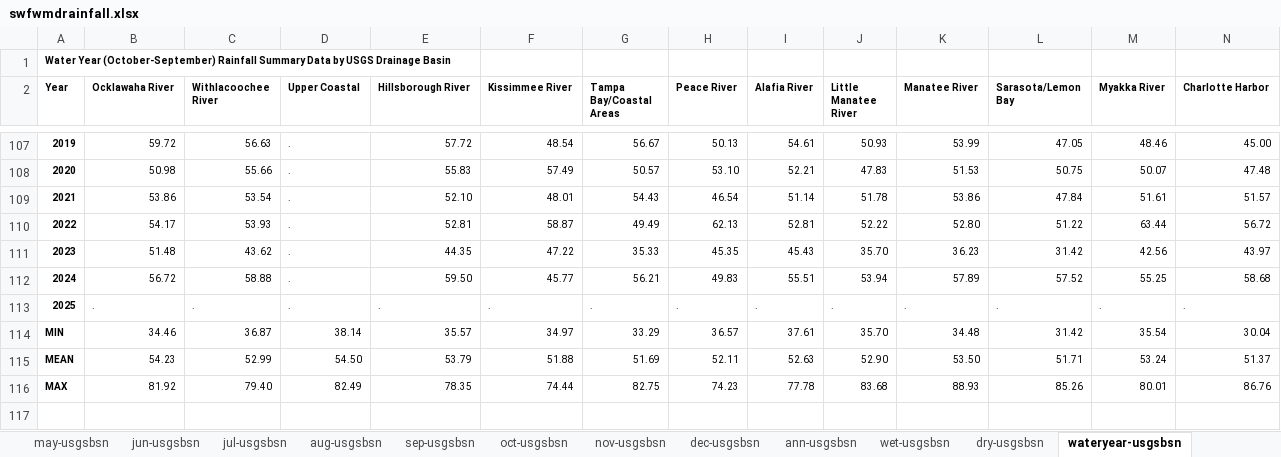
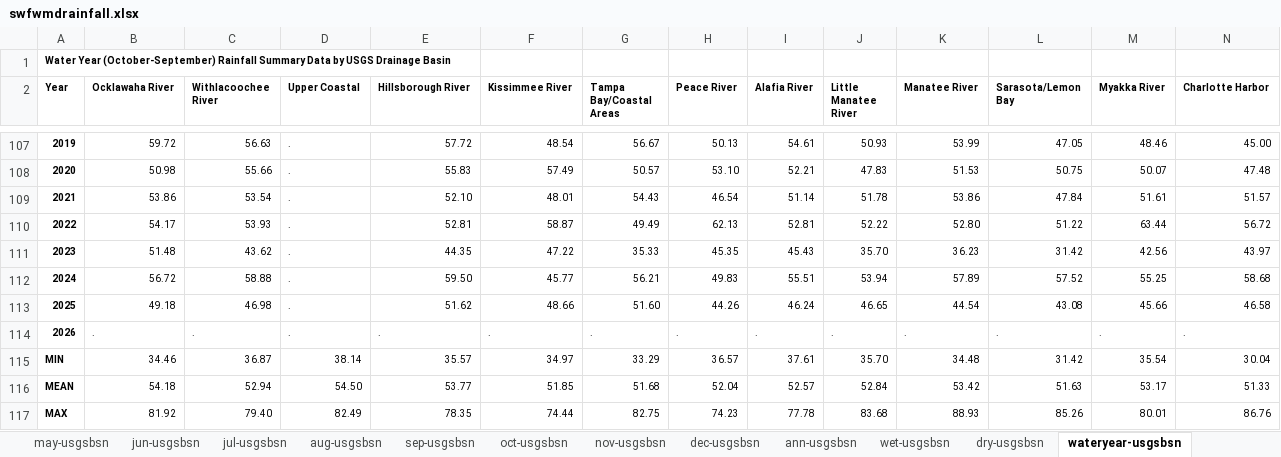
Before and after one commit to tbep-tech/State-of-the-Bay, an Excel workbook: data-raw/swfwmdrainfall.xlsx, sheet wateryear-usgsbsn, drawn as a sheet; only a part is shown, gaps mark what is left out; values as stored, in another font and other column widths than the file's, no borders; removed rows and columns are numbered as before the commit, all else as after; the diff names each change by its address in the sheet, - before the commit and + after, or states it on an @@ line.

```diff
--- a/data-raw/swfwmdrainfall.xlsx (sheet wateryear-usgsbsn)
+++ b/data-raw/swfwmdrainfall.xlsx (sheet wateryear-usgsbsn)
+row 113: 2025 | 49.18 | 46.98 | . | 51.62 | 48.66 | 51.60 | 44.26 | 46.24 | 46.65 | 44.54 | 43.08 | 45.66 | 46.58
@@ column A (Year) renumbered in row 114 @@
-row 115: MEAN | 54.23 | 52.99 | 54.50 | 53.79 | 51.88 | 51.69 | 52.11 | 52.63 | 52.90 | 53.50 | 51.71 | 53.24 | 51.37
+row 116: MEAN | 54.18 | 52.94 | 54.50 | 53.77 | 51.85 | 51.68 | 52.04 | 52.57 | 52.84 | 53.42 | 51.63 | 53.17 | 51.33
```
Also changed, not shown: sheet dry-usgsbsn, sheet oct-usgsbsn, sheet jul-usgsbsn, sheet wet-usgsbsn, sheet nov-usgsbsn, sheet sep-usgsbsn, 3 more sheets, 8 other files.
